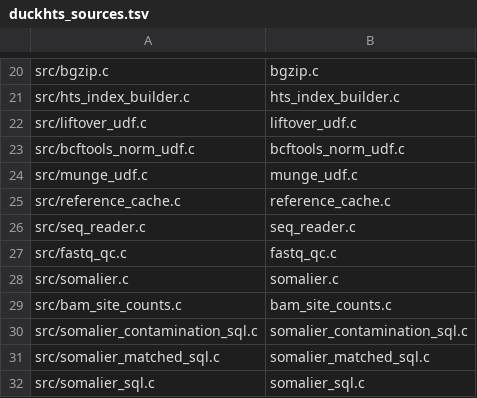
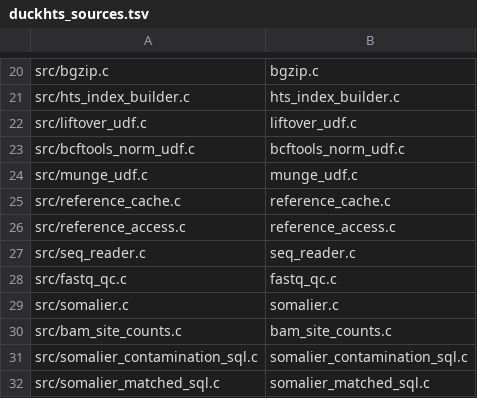
Before and after one commit to RGenomicsETL/duckhts, a TSV file: r/Rduckhts/inst/duckhts_extension/duckhts_sources.tsv, drawn as a sheet; only a part is shown, gaps mark what is left out; the shorter side is filled out with more unchanged rows; the diff names each change by its address in the sheet, - before the commit and + after, or states it on an @@ line.

Commit message:
Read the FASTA of bcftools_norm_row and bcftools_munge_row through the file access
Both scalar functions take the connection's file access in a scalar init
hook. src/reference_access.c holds the state of one worker for one query.
With duckhts_file_system = 'duckdb' it owns the FASTA handles, at most
eight with the least recently used closed first, and closes them when
DuckDB destroys the state; they never enter the thread cache. That route
builds no index, so a missing .fai is an error that carries DuckDB's
reason.

With 'htslib' the functions use the thread cache as before. Both routes
fetch bases through duckhts_reference_fetch. An invalid file-access
setting is an init error from these functions.

```diff
--- a/r/Rduckhts/inst/duckhts_extension/duckhts_sources.tsv
+++ b/r/Rduckhts/inst/duckhts_extension/duckhts_sources.tsv
+row 26: src/reference_access.c | reference_access.c
```
Also changed, not shown: src/duckhts_sources.tsv, 25 other files.
